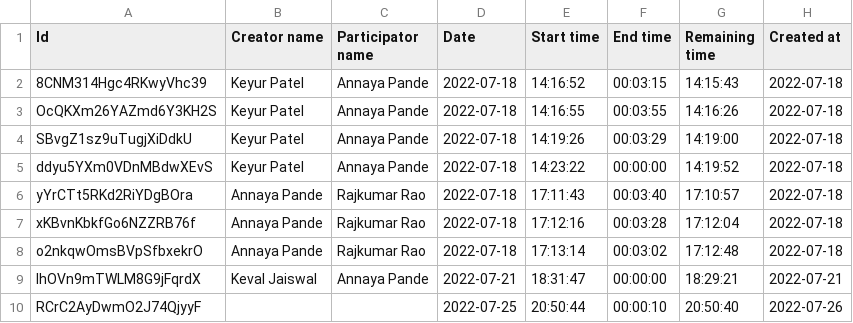
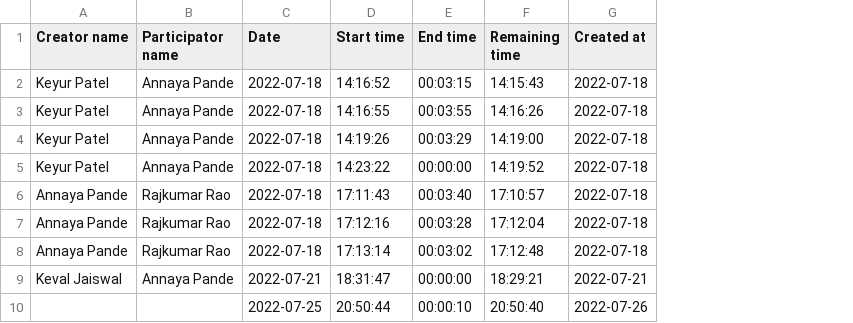
Before and after one commit to DEEPAKRAJPOOT/HiiHelloApp, a CSV file: public/files/Call Log.csv, drawn as a sheet; only a part is shown; the diff names each change by its address in the sheet, - before the commit and + after, or states it on an @@ line.

Commit message:
Admin: Call Log Module Developed

```diff
--- a/public/files/Call Log.csv
+++ b/public/files/Call Log.csv
-column A (Id), rows 2-10: 8CNM314Hgc4RKwyVhc39 | OcQKXm26YAZmd6Y3KH2S | SBvgZ1sz9uTugjXiDdkU | ddyu5YXm0VDnMBdwXEvS | yYrCTt5RKd2RiYDgBOra | xKBvnKbkfGo6NZZRB76f | o2nkqwOmsBVpSfbxekrO | lhOVn9mTWLM8G9jFqrdX | RCrC2AyDwmO2J74QjyyF
```
Also changed, not shown: 8 other files.
